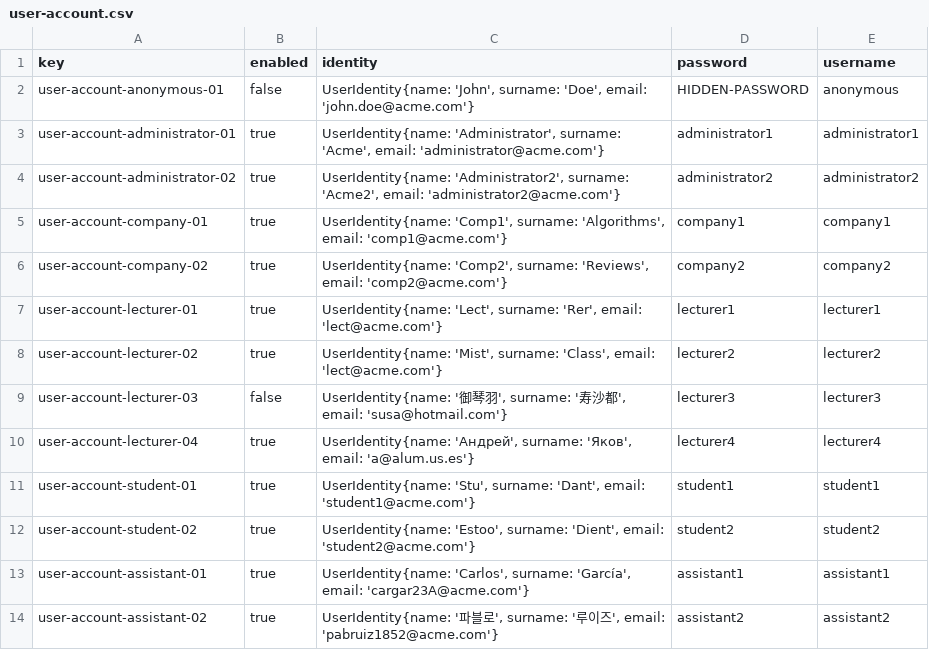
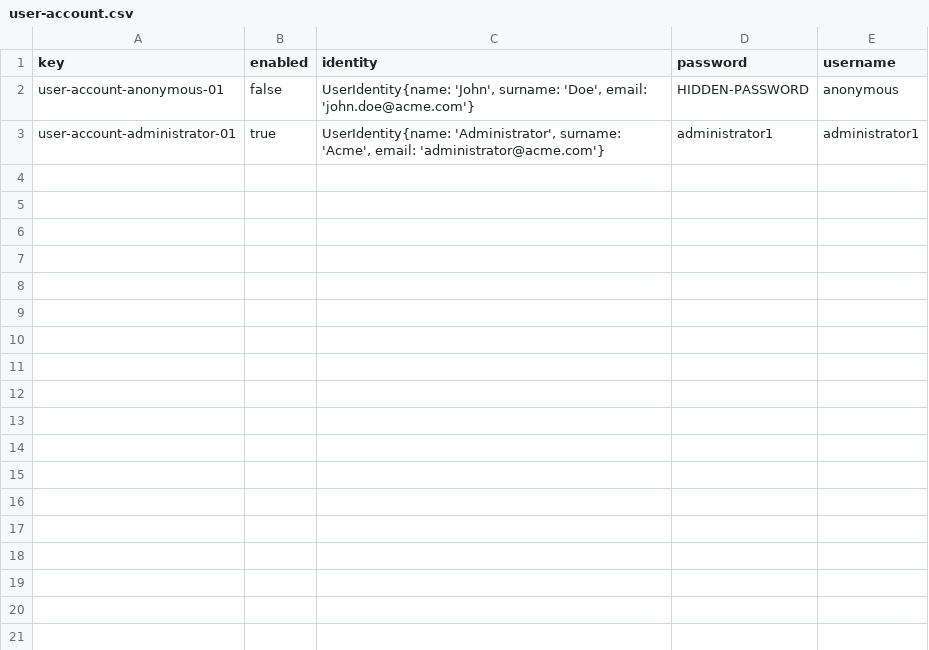
Before and after one commit to marizqlav/Acme-L3, a CSV file: Acme-L3-D02/src/main/webapp/WEB-INF/resources/initial-data/user-account.csv, drawn as a sheet.

Commit message:
Fix: Separation of .csv files in initial-data and sample-data

```diff
--- a/Acme-L3-D02/src/main/webapp/WEB-INF/resources/initial-data/user-account.csv
+++ b/Acme-L3-D02/src/main/webapp/WEB-INF/resources/initial-data/user-account.csv
@@ -3,12 +3 @@ user-account-anonymous-01,false,"UserIdentity{name: 'John', surname: 'Doe', emai
 user-account-administrator-01,true,"UserIdentity{name: 'Administrator', surname: 'Acme', email: 'administrator@acme.com'}",administrator1,administrator1
-user-account-administrator-02,true,"UserIdentity{name: 'Administrator2', surname: 'Acme2', email: 'administrator2@acme.com'}",administrator2,administrator2
-user-account-company-01,true,"UserIdentity{name: 'Comp1', surname: 'Algorithms', email: 'comp1@acme.com'}",company1,company1
-user-account-company-02,true,"UserIdentity{name: 'Comp2', surname: 'Reviews', email: 'comp2@acme.com'}",company2,company2
-user-account-lecturer-01,true,"UserIdentity{name: 'Lect', surname: 'Rer', email: 'lect@acme.com'}",lecturer1,lecturer1
-user-account-lecturer-02,true,"UserIdentity{name: 'Mist', surname: 'Class', email: 'lect@acme.com'}",lecturer2,lecturer2
-user-account-lecturer-03,false,"UserIdentity{name: '御琴羽', surname: '寿沙都', email: 'susa@hotmail.com'}",lecturer3,lecturer3
-user-account-lecturer-04,true,"UserIdentity{name: 'Андрей', surname: 'Яков', email: 'a@alum.us.es'}",lecturer4,lecturer4
-user-account-student-01,true,"UserIdentity{name: 'Stu', surname: 'Dant', email: 'student1@acme.com'}",student1,student1
-user-account-student-02,true,"UserIdentity{name: 'Estoo', surname: 'Dient', email: 'student2@acme.com'}",student2,student2
-user-account-assistant-01,true,"UserIdentity{name: 'Carlos', surname: 'García', email: 'cargar23A@acme.com'}",assistant1,assistant1
-user-account-assistant-02,true,"UserIdentity{name: '파블로', surname: '루이즈', email: 'pabruiz1852@acme.com'}",assistant2,assistant2
```
Also changed, not shown: 3 other files.
